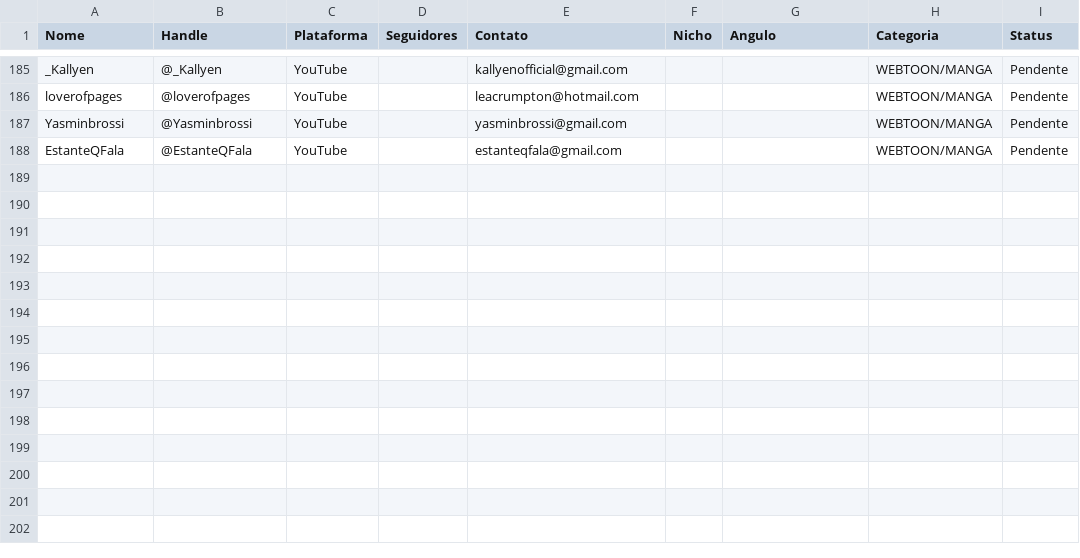
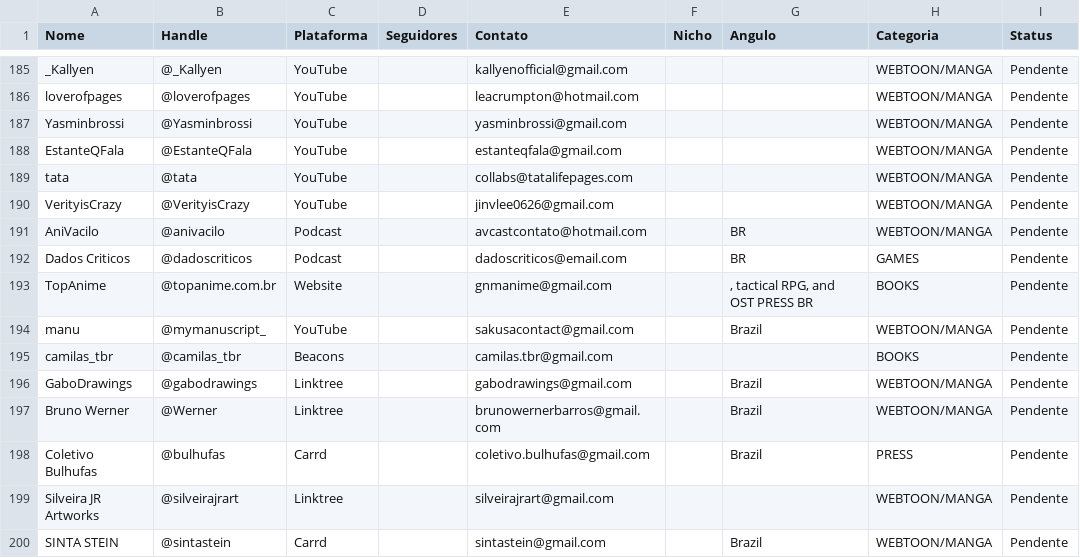
Before and after one commit to lutasdeilusao-cpu/illusionfight-site, a CSV file: docs/Marketing/pr_outreach_illusion_fight_br_email.csv, drawn as a sheet; only a part is shown, gaps mark what is left out.

Commit message:
PR outreach: +57 INT +12 BR contacts + v10.180.4

```diff
--- a/docs/Marketing/pr_outreach_illusion_fight_br_email.csv
+++ b/docs/Marketing/pr_outreach_illusion_fight_br_email.csv
@@ -188 +188,13 @@ Yasminbrossi,@Yasminbrossi,YouTube,,yasminbrossi@gmail.com,,,WEBTOON/MANGA,Pende
 EstanteQFala,@EstanteQFala,YouTube,,estanteqfala@gmail.com,,,WEBTOON/MANGA,Pendente
+tata,@tata,YouTube,,collabs@tatalifepages.com,,,WEBTOON/MANGA,Pendente
+VerityisCrazy,@VerityisCrazy,YouTube,,jinvlee0626@gmail.com,,,WEBTOON/MANGA,Pendente
+AniVacilo,@anivacilo,Podcast,,avcastcontato@hotmail.com,,BR,WEBTOON/MANGA,Pendente
+Dados Criticos,@dadoscriticos,Podcast,,dadoscriticos@email.com,,BR,GAMES,Pendente
+TopAnime,@topanime.com.br,Website,,gnmanime@gmail.com,,", tactical RPG, and OST PRESS BR",BOOKS,Pendente
+manu,@mymanuscript_,YouTube,,sakusacontact@gmail.com,,Brazil,WEBTOON/MANGA,Pendente
+camilas_tbr,@camilas_tbr,Beacons,,camilas.tbr@gmail.com,,,BOOKS,Pendente
+GaboDrawings,@gabodrawings,Linktree,,gabodrawings@gmail.com,,Brazil,WEBTOON/MANGA,Pendente
+Bruno Werner,@Werner,Linktree,,brunowernerbarros@gmail.com,,Brazil,WEBTOON/MANGA,Pendente
+Coletivo Bulhufas,@bulhufas,Carrd,,coletivo.bulhufas@gmail.com,,Brazil,PRESS,Pendente
+Silveira JR Artworks,@silveirajrart,Linktree,,silveirajrart@gmail.com,,,WEBTOON/MANGA,Pendente
+SINTA STEIN,@sintastein,Carrd,,sintastein@gmail.com,,Brazil,WEBTOON/MANGA,Pendente
```
Also changed, not shown: 3 other files.
